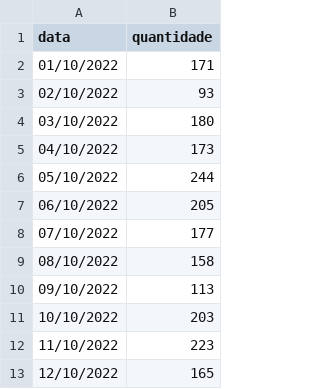
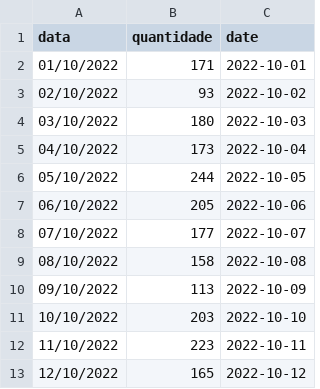
Before and after one commit to datadoc-opovo/atendimentos-sindrome-gripal-upa-fortaleza, a CSV file: bases/arquivos-gerados/df_atendimentos_out_nov_22.csv, drawn as a sheet; only a part is shown; the diff names each change by its address in the sheet, - before the commit and + after, or states it on an @@ line.

```diff
--- a/bases/arquivos-gerados/df_atendimentos_out_nov_22.csv
+++ b/bases/arquivos-gerados/df_atendimentos_out_nov_22.csv
+column C (date), rows 2-13: 2022-10-01 | 2022-10-02 | 2022-10-03 | 2022-10-04 | 2022-10-05 | 2022-10-06 | 2022-10-07 | 2022-10-08 | 2022-10-09 | 2022-10-10 | 2022-10-11 | 2022-10-12
```
Also changed, not shown: bases/originais/df_classificacao.csv, 1 other file.
